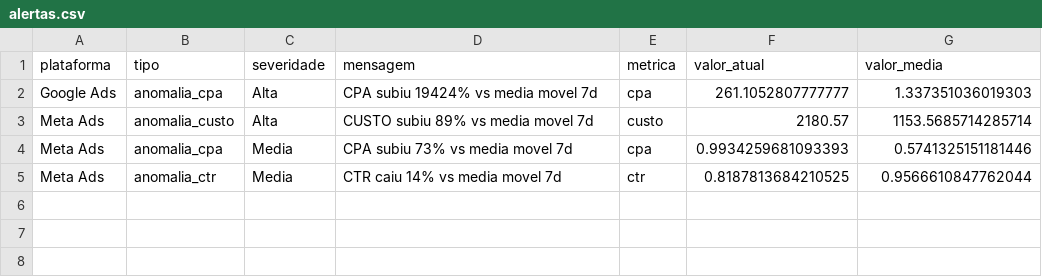
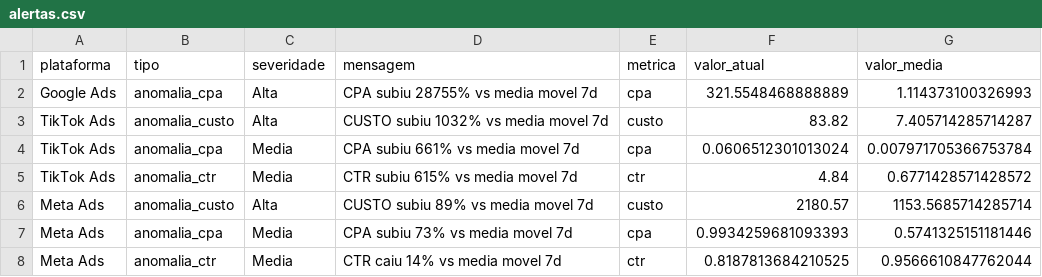
Before and after one commit to carlosgravi/dashboard-media-monitoring, a CSV file: Dados/Consolidado/alertas.csv, drawn as a sheet.

```diff
--- a/Dados/Consolidado/alertas.csv
+++ b/Dados/Consolidado/alertas.csv
@@ -1,3 +1,6 @@
 plataforma,tipo,severidade,mensagem,metrica,valor_atual,valor_media
-Google Ads,anomalia_cpa,Alta,CPA subiu 19424% vs media movel 7d,cpa,261.1052807777777,1.337351036019303
+Google Ads,anomalia_cpa,Alta,CPA subiu 28755% vs media movel 7d,cpa,321.5548468888889,1.114373100326993
+TikTok Ads,anomalia_custo,Alta,CUSTO subiu 1032% vs media movel 7d,custo,83.82,7.405714285714287
+TikTok Ads,anomalia_cpa,Media,CPA subiu 661% vs media movel 7d,cpa,0.0606512301013024,0.007971705366753784
+TikTok Ads,anomalia_ctr,Media,CTR subiu 615% vs media movel 7d,ctr,4.84,0.6771428571428572
 Meta Ads,anomalia_custo,Alta,CUSTO subiu 89% vs media movel 7d,custo,2180.57,1153.5685714285714
```
Also changed, not shown: Dados/Google_Ads/alcance_frequencia.csv, Dados/Google_Ads/conversion_actions.csv, 45 other files.
